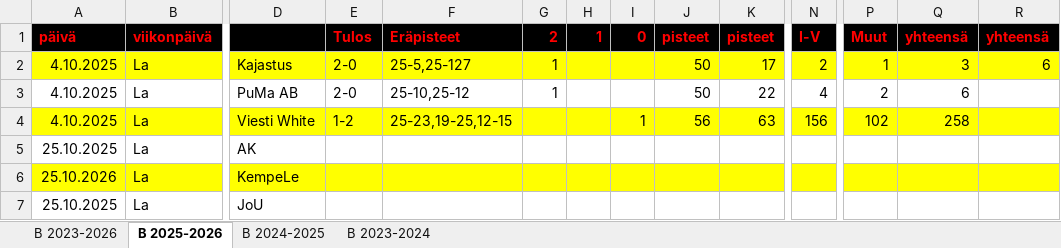
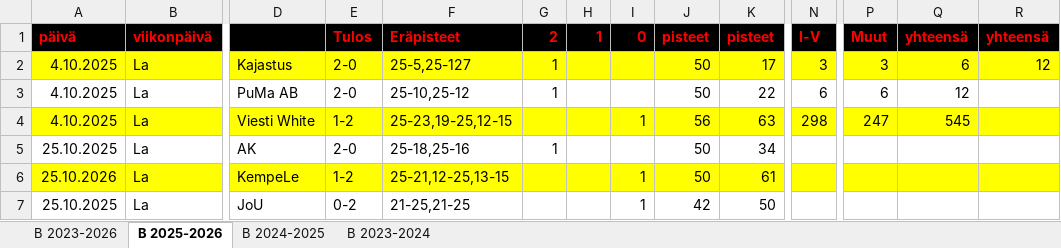
Before and after one commit to jkatoper/kaudet, an Excel workbook: B-pojat.xlsx, sheet B 2025-2026, drawn as a sheet; only a part is shown, gaps mark what is left out; values as stored, in another font and other column widths than the file's, no borders; the diff names each change by its address in the sheet, - before the commit and + after, or states it on an @@ line.

```diff
--- a/B-pojat.xlsx (sheet B 2025-2026)
+++ b/B-pojat.xlsx (sheet B 2025-2026)
-N2 (I-V): 2
+N2 (I-V): 3
-P2 (Muut): 1
+P2 (Muut): 3
-Q2 (yhteensä): 3
+Q2 (yhteensä): 6
-R2 (yhteensä): 6
+R2 (yhteensä): 12
-N3 (I-V): 4
+N3 (I-V): 6
-P3 (Muut): 2
+P3 (Muut): 6
-Q3 (yhteensä): 6
+Q3 (yhteensä): 12
-N4 (I-V): 156
+N4 (I-V): 298
-P4 (Muut): 102
+P4 (Muut): 247
-Q4 (yhteensä): 258
+Q4 (yhteensä): 545
-E5 (Tulos): (empty)
+E5 (Tulos): 2-0
-F5 (Eräpisteet): (empty)
+F5 (Eräpisteet): 25-18,25-16
-G5 (2): (empty)
+G5 (2): 1
-J5:J6 (pisteet): (empty)
+J5:J6 (pisteet): 50
-K5 (pisteet): (empty)
+K5 (pisteet): 34
-E6 (Tulos): (empty)
+E6 (Tulos): 1-2
-F6 (Eräpisteet): (empty)
+F6 (Eräpisteet): 25-21,12-25,13-15
-I6:I7 (0): (empty)
+I6:I7 (0): 1
-K6 (pisteet): (empty)
+K6 (pisteet): 61
-E7 (Tulos): (empty)
+E7 (Tulos): 0-2
-F7 (Eräpisteet): (empty)
+F7 (Eräpisteet): 21-25,21-25
-J7 (pisteet): (empty)
+J7 (pisteet): 42
-K7 (pisteet): (empty)
+K7 (pisteet): 50
```
Also changed, not shown: sheet B 2023-2026, 5 other files.
